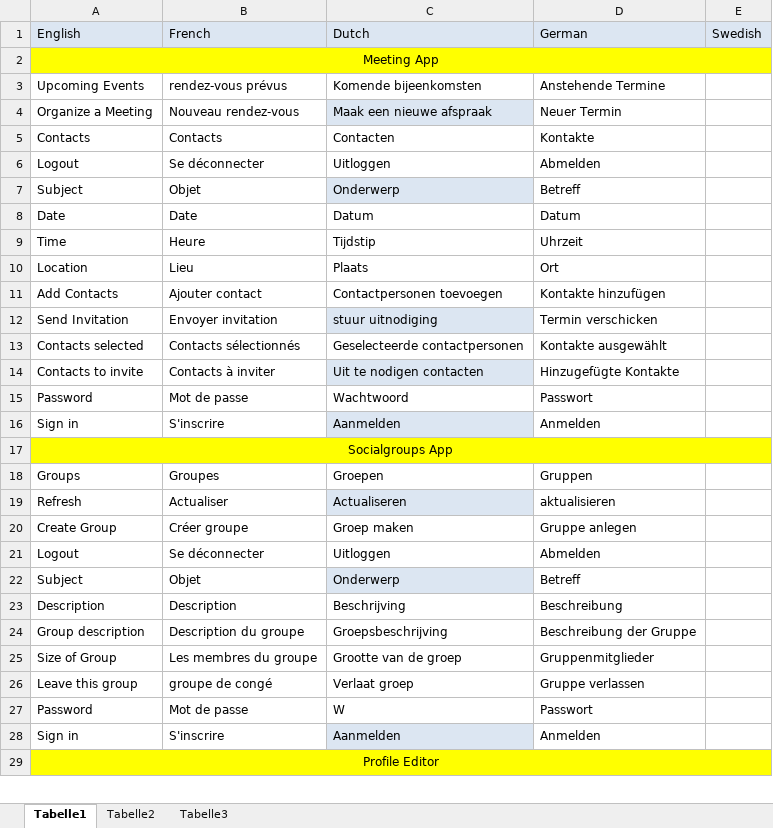
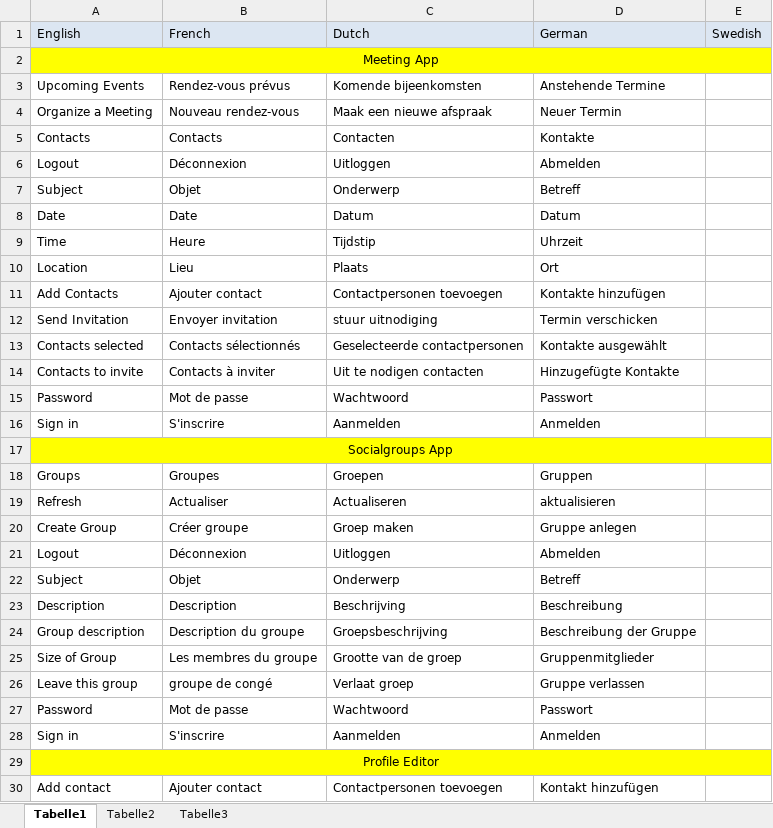
Before and after one commit to ALFREDProject/UserProfileEditor, an Excel workbook: localisation/App_Localization.xlsx, sheet Tabelle1, drawn as a sheet; only a part is shown; values as stored, in another font and other column widths than the file's, no borders; the diff covers the shown part only; the diff names each change by its address in the sheet, - before the commit and + after, or states it on an @@ line.

Commit message:
New translations

```diff
--- a/localisation/App_Localization.xlsx (sheet Tabelle1)
+++ b/localisation/App_Localization.xlsx (sheet Tabelle1)
-B3: rendez-vous prévus
+B3: Rendez-vous prévus
-C4 fill: #DCE6F2
+C4 fill: none
-B6: Se déconnecter
+B6: Déconnexion
-C7 fill: #DCE6F2
+C7 fill: none
-C12 fill: #DCE6F2
+C12 fill: none
-C14 fill: #DCE6F2
+C14 fill: none
-C16 fill: #DCE6F2
+C16 fill: none
-C19 fill: #DCE6F2
+C19 fill: none
-B21: Se déconnecter
+B21: Déconnexion
-C22 fill: #DCE6F2
+C22 fill: none
-C27: W
+C27: Wachtwoord
-C28 fill: #DCE6F2
+C28 fill: none
+row 30: Add contact | Ajouter contact | Contactpersonen toevoegen | Kontakt hinzufügen
```
Also changed, not shown: 89 added rows, 10 removed rows, 72 moved rows, 2 edited cells and cell formats elsewhere in this sheet, 9 other files.
